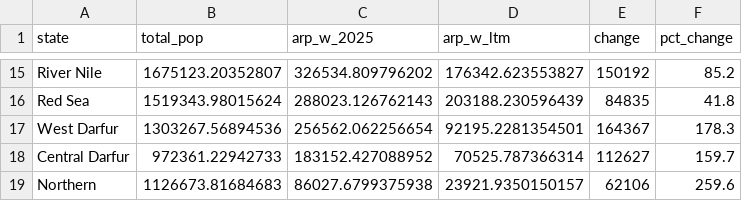
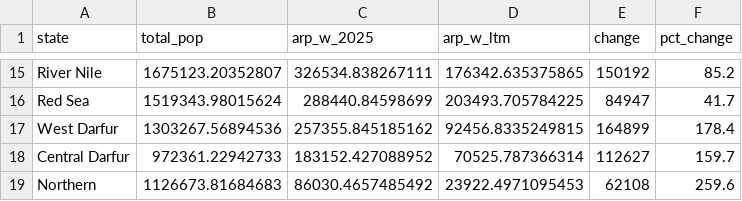
Before and after one commit to betsynaymon/sudan-vl-enm, a CSV file: outputs/tables/arp_state_comparison_2025.csv, drawn as a sheet; only a part is shown, gaps mark what is left out; the diff covers the shown part only.

```diff
--- a/outputs/tables/arp_state_comparison_2025.csv
+++ b/outputs/tables/arp_state_comparison_2025.csv
@@ -15,5 +15,5 @@
-"River Nile",1675123.20352807,326534.809796202,176342.623553827,150192,85.2
-"Red Sea",1519343.98015624,288023.126762143,203188.230596439,84835,41.8
-"West Darfur",1303267.56894536,256562.062256654,92195.2281354501,164367,178.3
+"River Nile",1675123.20352807,326534.838267111,176342.635375865,150192,85.2
+"Red Sea",1519343.98015624,288440.84598699,203493.705784225,84947,41.7
+"West Darfur",1303267.56894536,257355.845185162,92456.8335249815,164899,178.4
 "Central Darfur",972361.22942733,183152.427088952,70525.787366314,112627,159.7
-"Northern",1126673.81684683,86027.6799375938,23921.9350150157,62106,259.6
+"Northern",1126673.81684683,86030.4657485492,23922.4971095453,62108,259.6
```
Also changed, not shown: 32 edited cells elsewhere in this file, outputs/tables/arp_by_state.csv, outputs/tables/arp_by_state_bias_comparison.csv, 25 other files.
